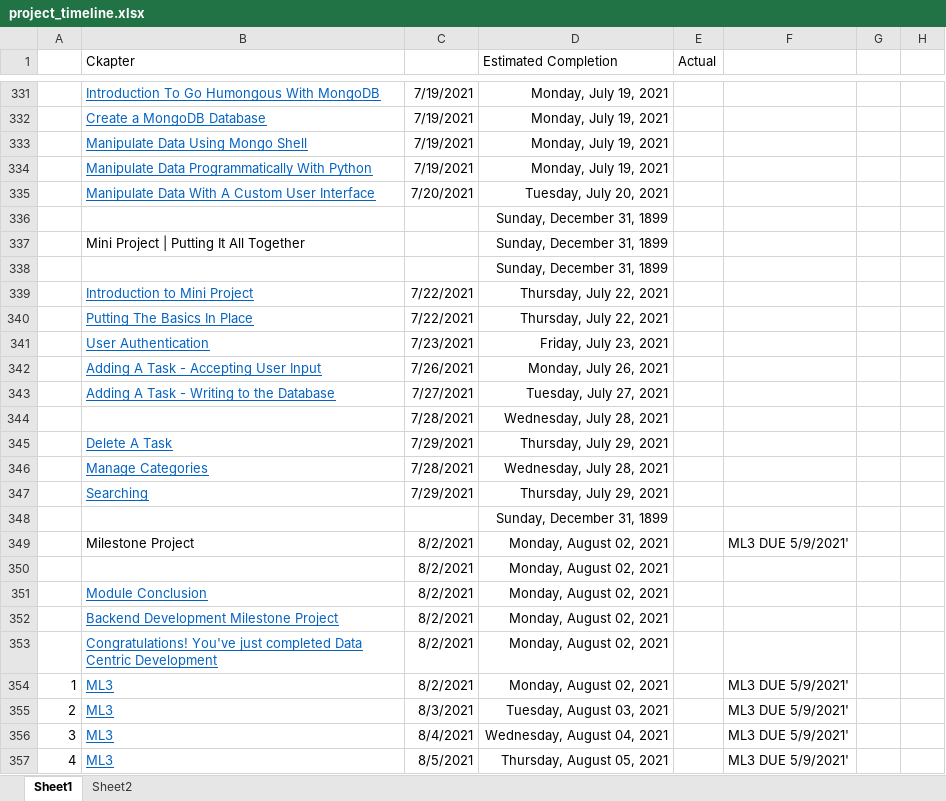
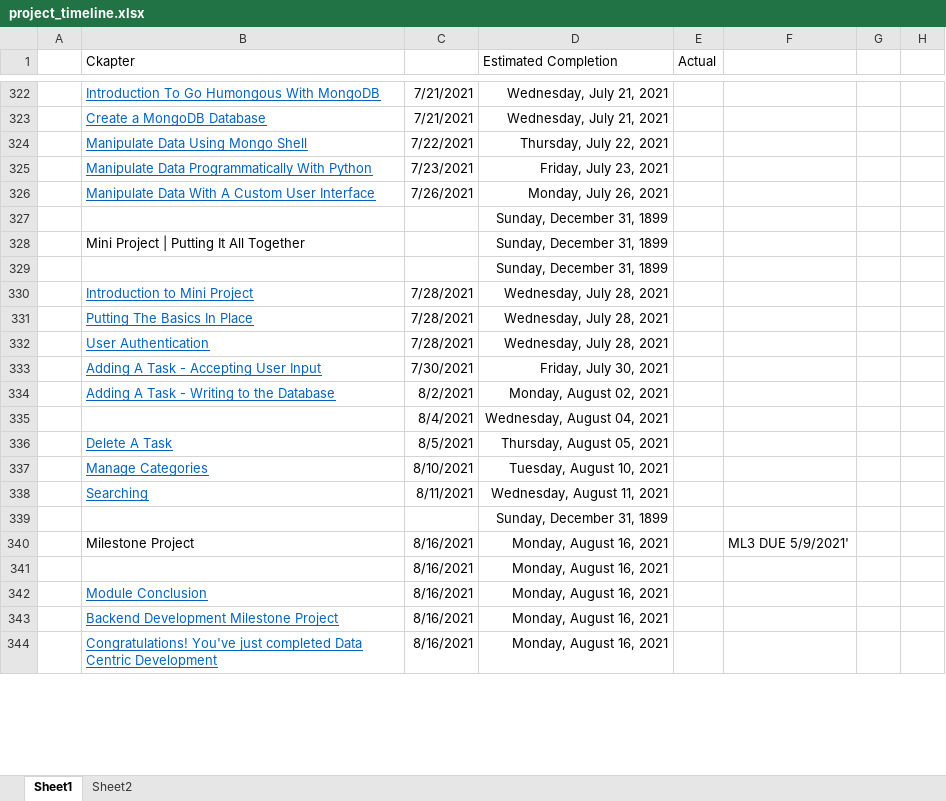
Before and after one commit to coder187/CI, an Excel workbook: project_timeline.xlsx, sheet Sheet1, drawn as a sheet; only a part is shown, gaps mark what is left out; values as stored, in another font and other column widths than the file's, no borders; removed rows and columns are numbered as before the commit, all else as after; the diff covers the shown part only; the diff names each change by its address in the sheet, - before the commit and + after, or states it on an @@ line.

```diff
--- a/project_timeline.xlsx (sheet Sheet1)
+++ b/project_timeline.xlsx (sheet Sheet1)
-C322:C323: 7/19/2021
+C322:C323: 7/21/2021
-D322:D323 (Estimated Completion): Monday, July 19, 2021
+D322:D323 (Estimated Completion): Wednesday, July 21, 2021
-C324: 7/19/2021
+C324: 7/22/2021
-D324 (Estimated Completion): Monday, July 19, 2021
+D324 (Estimated Completion): Thursday, July 22, 2021
-C325: 7/19/2021
+C325: 7/23/2021
-D325 (Estimated Completion): Monday, July 19, 2021
+D325 (Estimated Completion): Friday, July 23, 2021
-C326: 7/20/2021
+C326: 7/26/2021
-D326 (Estimated Completion): Tuesday, July 20, 2021
+D326 (Estimated Completion): Monday, July 26, 2021
-C330:C331: 7/22/2021
+C330:C331: 7/28/2021
-D330:D331 (Estimated Completion): Thursday, July 22, 2021
+D330:D331 (Estimated Completion): Wednesday, July 28, 2021
-C332: 7/23/2021
+C332: 7/28/2021
-D332 (Estimated Completion): Friday, July 23, 2021
+D332 (Estimated Completion): Wednesday, July 28, 2021
-C333: 7/26/2021
+C333: 7/30/2021
-D333 (Estimated Completion): Monday, July 26, 2021
+D333 (Estimated Completion): Friday, July 30, 2021
-C334: 7/27/2021
+C334: 8/2/2021
-D334 (Estimated Completion): Tuesday, July 27, 2021
+D334 (Estimated Completion): Monday, August 02, 2021
-row 344:  |  | 7/28/2021 | Wednesday, July 28, 2021
+row 335:  |  | 8/4/2021 | Wednesday, August 04, 2021
-C336: 7/29/2021
+C336: 8/5/2021
-D336 (Estimated Completion): Thursday, July 29, 2021
+D336 (Estimated Completion): Thursday, August 05, 2021
-C337: 7/28/2021
+C337: 8/10/2021
-D337 (Estimated Completion): Wednesday, July 28, 2021
+D337 (Estimated Completion): Tuesday, August 10, 2021
-C338: 7/29/2021
+C338: 8/11/2021
-D338 (Estimated Completion): Thursday, July 29, 2021
+D338 (Estimated Completion): Wednesday, August 11, 2021
-C340:C344: 8/2/2021
+C340:C344: 8/16/2021
-D340:D344 (Estimated Completion): Monday, August 02, 2021
+D340:D344 (Estimated Completion): Monday, August 16, 2021
-row 354: 1 | ML3 | 8/2/2021 | Monday, August 02, 2021 |  | ML3 DUE 5/9/2021'
-row 355: 2 | ML3 | 8/3/2021 | Tuesday, August 03, 2021 |  | ML3 DUE 5/9/2021'
-row 356: 3 | ML3 | 8/4/2021 | Wednesday, August 04, 2021 |  | ML3 DUE 5/9/2021'
-row 357: 4 | ML3 | 8/5/2021 | Thursday, August 05, 2021 |  | ML3 DUE 5/9/2021'
```
Also changed, not shown: 53 added rows, 53 removed rows, 183 edited cells and row numbers in column A elsewhere in this sheet, formulas that keep their value, 3 other files.
